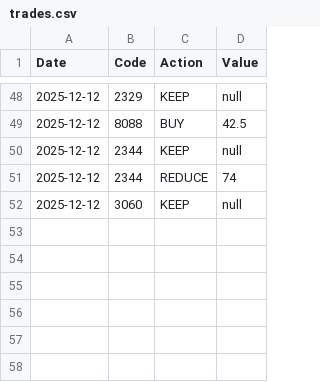
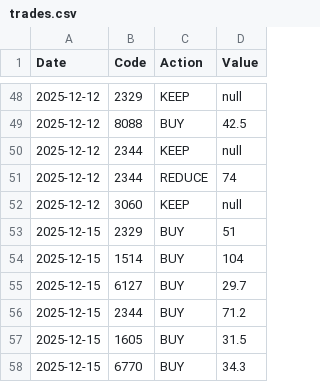
Before and after one commit to TsengYuanChe/tracking_trade, a CSV file: data/trades.csv, drawn as a sheet; only a part is shown, gaps mark what is left out; the diff names each change by its address in the sheet, - before the commit and + after, or states it on an @@ line.

Commit message:
Update: Trades 12/15

```diff
--- a/data/trades.csv
+++ b/data/trades.csv
+row 53: 2025-12-15 | 2329 | BUY | 51
+row 54: 2025-12-15 | 1514 | BUY | 104
+row 55: 2025-12-15 | 6127 | BUY | 29.7
+row 56: 2025-12-15 | 2344 | BUY | 71.2
+row 57: 2025-12-15 | 1605 | BUY | 31.5
+row 58: 2025-12-15 | 6770 | BUY | 34.3
```
